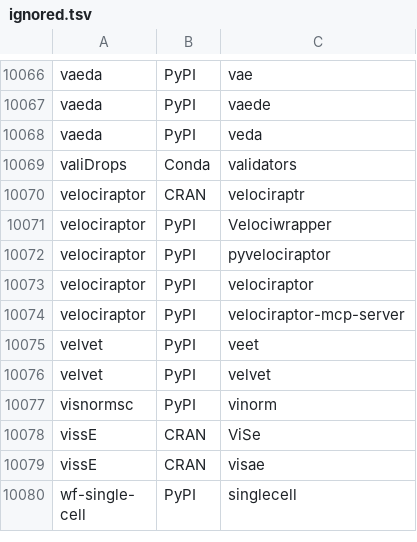
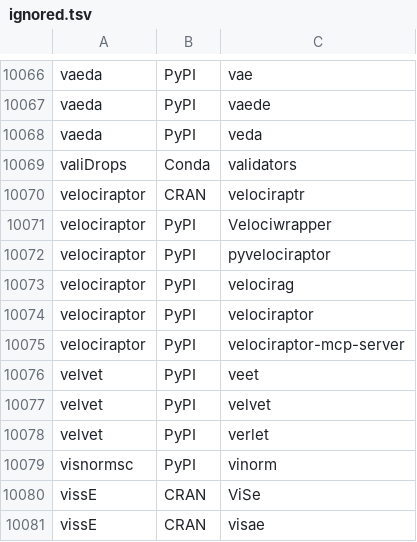
Before and after one commit to scRNA-tools/scRNA-tools, a TSV file: database/ignored.tsv, drawn as a sheet; only a part is shown, gaps mark what is left out; the shorter side is filled out with more unchanged rows; the diff names each change by its address in the sheet, - before the commit and + after, or states it on an @@ line.

Commit message:
Completed repository checks 2026-05-09

```diff
--- a/database/ignored.tsv
+++ b/database/ignored.tsv
+row 10073: velociraptor | PyPI | velocirag
+row 10078: velvet | PyPI | verlet
```
